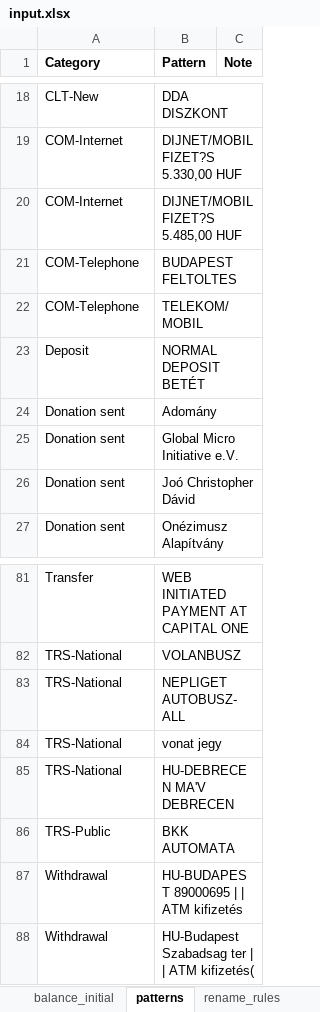
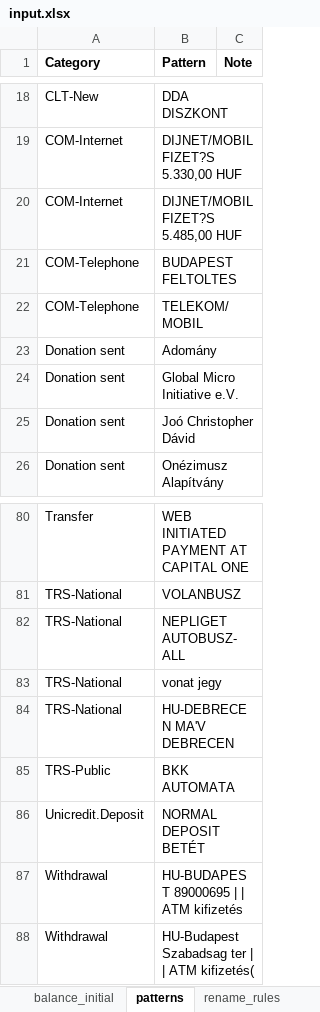
Before and after one commit to vektor8891/finance-R, an Excel workbook: input.xlsx, sheet patterns, drawn as a sheet; only a part is shown, gaps mark what is left out; values as stored, in another font and other column widths than the file's, no borders; removed rows and columns are numbered as before the commit, all else as after; the diff names each change by its address in the sheet, - before the commit and + after, or states it on an @@ line.

```diff
--- a/input.xlsx (sheet patterns)
+++ b/input.xlsx (sheet patterns)
-row 23: Deposit | NORMAL DEPOSIT BETÉT
+row 86: Unicredit.Deposit | NORMAL DEPOSIT BETÉT
```
Also changed, not shown: sheet income_categories, sheet balance_initial, sheet balance_monthly, 7 other files.
